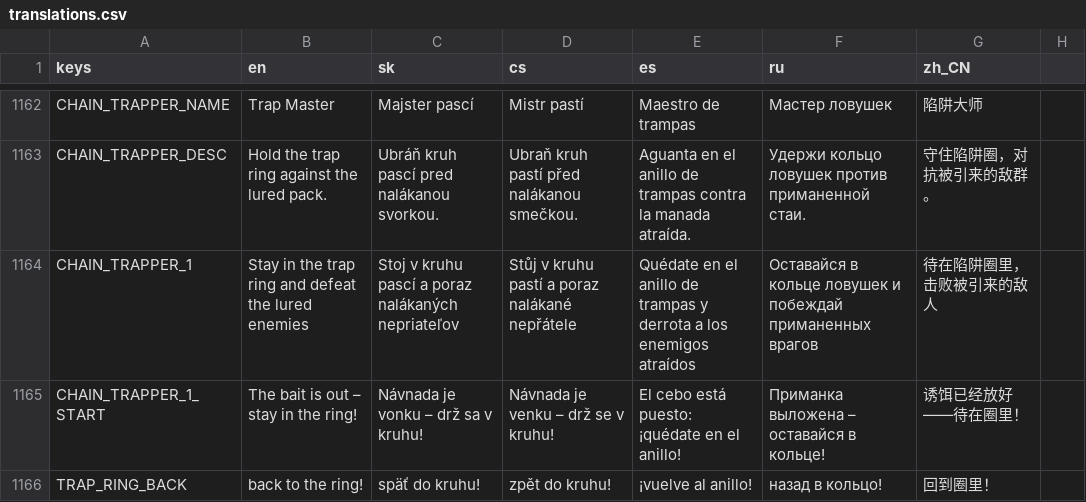
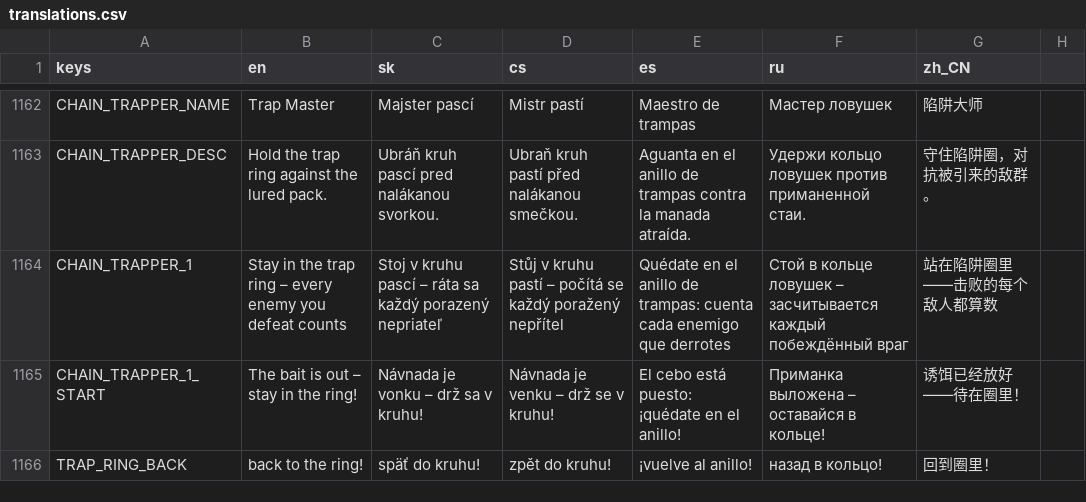
Before and after one commit to johnniccon01/cat-survivors, a CSV file: locale/translations.csv, drawn as a sheet; only a part is shown, gaps mark what is left out.

```diff
--- a/locale/translations.csv
+++ b/locale/translations.csv
@@ -1163,3 +1163,3 @@ CHAIN_TRAPPER_NAME,Trap Master,Majster pascí,Mistr pastí,Maestro de trampas,М
 CHAIN_TRAPPER_DESC,Hold the trap ring against the lured pack.,Ubráň kruh pascí pred nalákanou svorkou.,Ubraň kruh pastí před nalákanou smečkou.,Aguanta en el anillo de trampas contra la manada atraída.,Удержи кольцо ловушек против приманенной стаи.,守住陷阱圈，对抗被引来的敌群。
-CHAIN_TRAPPER_1,Stay in the trap ring and defeat the lured enemies,Stoj v kruhu pascí a poraz nalákaných nepriateľov,Stůj v kruhu pastí a poraz nalákané nepřátele,Quédate en el anillo de trampas y derrota a los enemigos atraídos,Оставайся в кольце ловушек и побеждай приманенных врагов,待在陷阱圈里，击败被引来的敌人
+CHAIN_TRAPPER_1,Stay in the trap ring – every enemy you defeat counts,Stoj v kruhu pascí – ráta sa každý porazený nepriateľ,Stůj v kruhu pastí – počítá se každý poražený nepřítel,Quédate en el anillo de trampas: cuenta cada enemigo que derrotes,Стой в кольце ловушек – засчитывается каждый побеждённый враг,站在陷阱圈里——击败的每个敌人都算数
 CHAIN_TRAPPER_1_START,The bait is out – stay in the ring!,Návnada je vonku – drž sa v kruhu!,Návnada je venku – drž se v kruhu!,El cebo está puesto: ¡quédate en el anillo!,Приманка выложена – оставайся в кольце!,诱饵已经放好——待在圈里！
```
Also changed, not shown: 27 other files.
